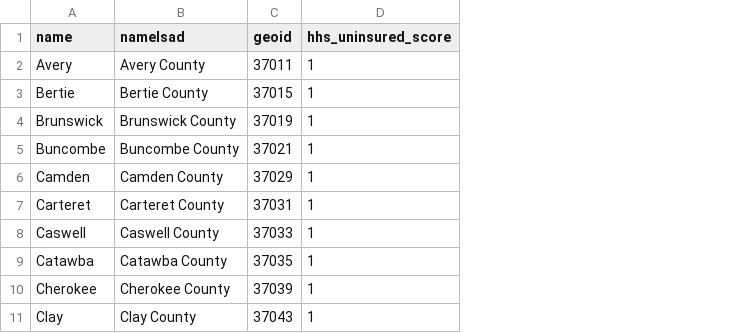
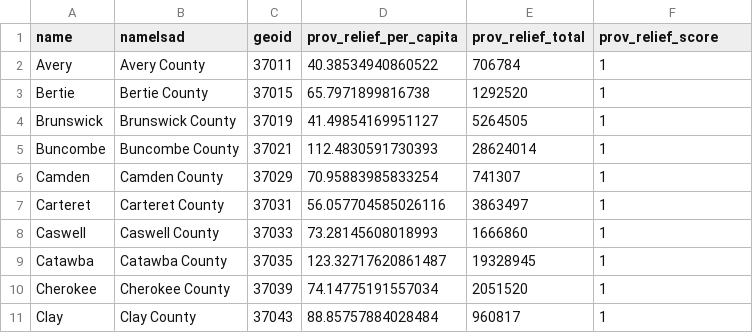
Before and after one commit to ncIMPACT/covid-keys-impact, a CSV file: composite/hhs_provider_relief.csv, drawn as a sheet; only a part is shown; addresses are those after the commit; the diff names each change by its address in the sheet, - before the commit and + after, or states it on an @@ line.

```diff
--- a/composite/hhs_provider_relief.csv
+++ b/composite/hhs_provider_relief.csv
+column D (prov_relief_per_capita), rows 2-11: 40.38534940860522 | 65.7971899816738 | 41.49854169951127 | 112.4830591730393 | 70.95883985833254 | 56.057704585026116 | 73.28145608018993 | 123.32717620861487 | 74.14775191557034 | 88.85757884028484
+column E (prov_relief_total), rows 2-11: 706784 | 1292520 | 5264505 | 28624014 | 741307 | 3863497 | 1666860 | 19328945 | 2051520 | 960817
-F1: hhs_uninsured_score
+F1: prov_relief_score
```
Also changed, not shown: composite/county_crf.csv, composite/hhs_uninsured_relief.csv, 9 other files.
